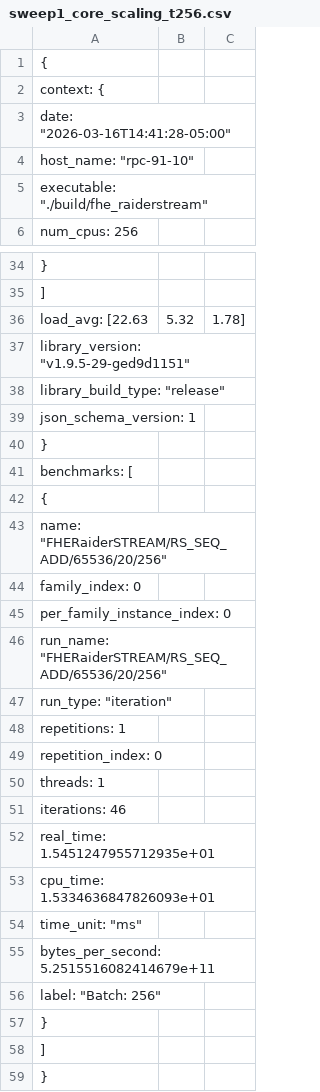
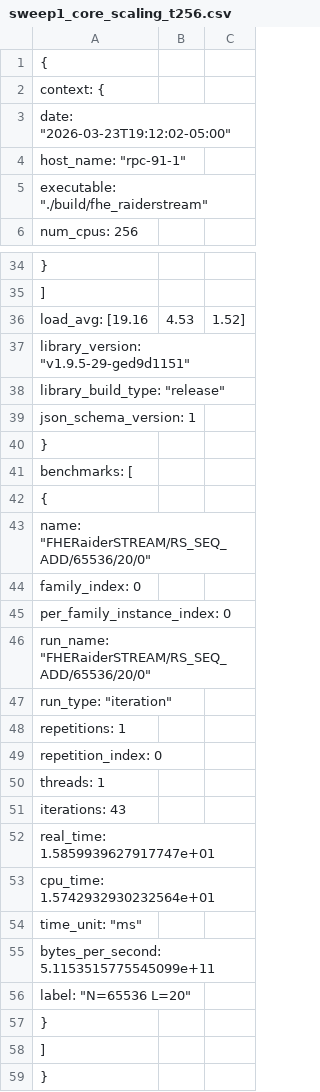
Before and after one commit to AshleshaMalla/FHE-STREAM, a CSV file: results/sweep1_core_scaling_t256.csv, drawn as a sheet; only a part is shown, gaps mark what is left out.

```diff
--- a/results/sweep1_core_scaling_t256.csv
+++ b/results/sweep1_core_scaling_t256.csv
@@ -2,4 +2,4 @@
   "context": {
-    "date": "2026-03-16T14:41:28-05:00",
-    "host_name": "rpc-91-10",
+    "date": "2026-03-23T19:12:02-05:00",
+    "host_name": "rpc-91-1",
     "executable": "./build/fhe_raiderstream",
@@ -35,3 +35,3 @@
     ],
-    "load_avg": [22.63,5.32,1.78],
+    "load_avg": [19.16,4.53,1.52],
     "library_version": "v1.9.5-29-ged9d1151",
@@ -42,6 +42,6 @@
     {
-      "name": "FHERaiderSTREAM/RS_SEQ_ADD/65536/20/256",
+      "name": "FHERaiderSTREAM/RS_SEQ_ADD/65536/20/0",
       "family_index": 0,
       "per_family_instance_index": 0,
-      "run_name": "FHERaiderSTREAM/RS_SEQ_ADD/65536/20/256",
+      "run_name": "FHERaiderSTREAM/RS_SEQ_ADD/65536/20/0",
       "run_type": "iteration",
@@ -50,8 +50,8 @@
       "threads": 1,
-      "iterations": 46,
-      "real_time": 1.5451247955712935e+01,
-      "cpu_time": 1.5334636847826093e+01,
+      "iterations": 43,
+      "real_time": 1.5859939627917747e+01,
+      "cpu_time": 1.5742932930232564e+01,
       "time_unit": "ms",
-      "bytes_per_second": 5.2515516082414679e+11,
-      "label": "Batch: 256"
+      "bytes_per_second": 5.1153515775545099e+11,
+      "label": "N=65536 L=20"
     }
```
Also changed, not shown: results/sweep1_core_scaling_t1.csv, results/sweep1_core_scaling_t128.csv, 13 other files.
